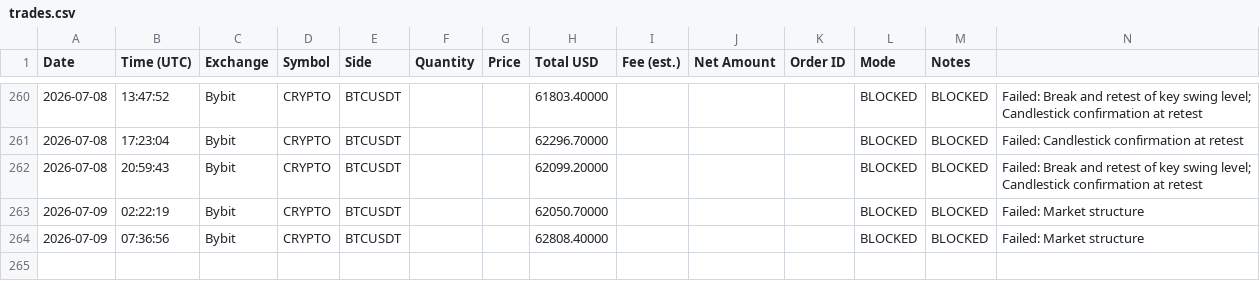
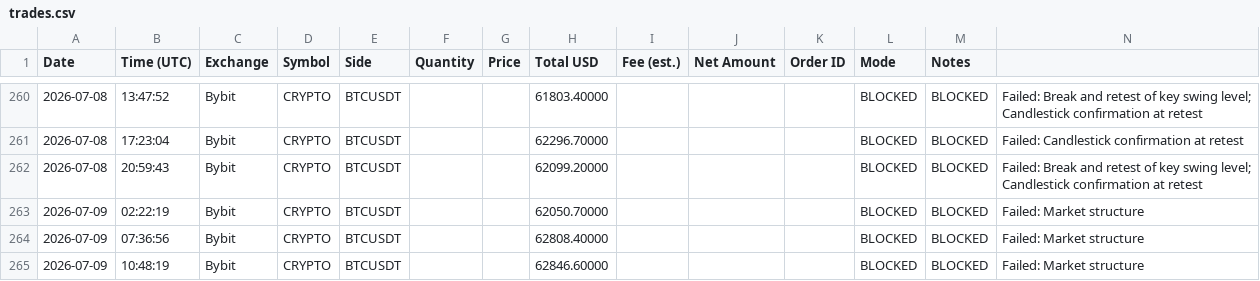
Before and after one commit to anonyemichael/ClaudeTrader-Pro, a CSV file: trades.csv, drawn as a sheet; only a part is shown, gaps mark what is left out; the diff names each change by its address in the sheet, - before the commit and + after, or states it on an @@ line.

Commit message:
bot: log update 2026-07-09T10:48:19Z

```diff
--- a/trades.csv
+++ b/trades.csv
+row 265: 2026-07-09 | 10:48:19 | Bybit | CRYPTO | BTCUSDT |  |  | 62846.60000 |  |  |  | BLOCKED | BLOCKED | Failed: Market structure
```
